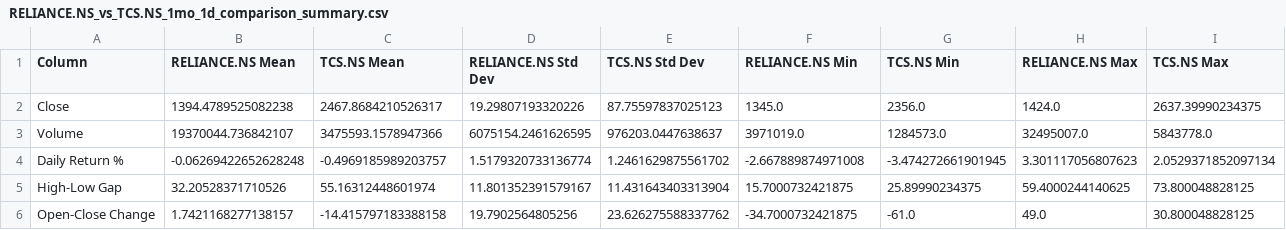
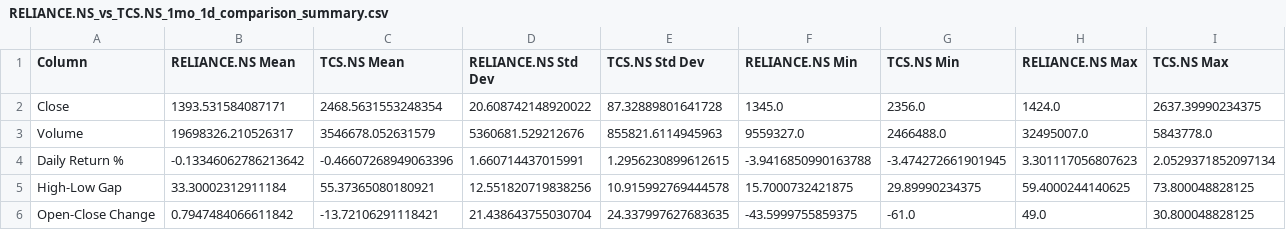
Before and after one commit to Varanasi-Software-Junction/Web-Analyzer-using-Selenium, a CSV file: stock_compare_output/RELIANCE.NS_vs_TCS.NS_1mo_1d_comparison_summary.csv, drawn as a sheet.

```diff
--- a/stock_compare_output/RELIANCE.NS_vs_TCS.NS_1mo_1d_comparison_summary.csv
+++ b/stock_compare_output/RELIANCE.NS_vs_TCS.NS_1mo_1d_comparison_summary.csv
@@ -1,6 +1,6 @@
 Column,RELIANCE.NS Mean,TCS.NS Mean,RELIANCE.NS Std Dev,TCS.NS Std Dev,RELIANCE.NS Min,TCS.NS Min,RELIANCE.NS Max,TCS.NS Max
-Close,1394.4789525082238,2467.8684210526317,19.29807193320226,87.75597837025123,1345.0,2356.0,1424.0,2637.39990234375
-Volume,19370044.736842107,3475593.1578947366,6075154.2461626595,976203.0447638637,3971019.0,1284573.0,32495007.0,5843778.0
-Daily Return %,-0.06269422652628248,-0.4969185989203757,1.5179320733136774,1.2461629875561702,-2.667889874971008,-3.474272661901945,3.301117056807623,2.0529371852097134
-High-Low Gap,32.20528371710526,55.16312448601974,11.801352391579167,11.431643403313904,15.7000732421875,25.89990234375,59.4000244140625,73.800048828125
-Open-Close Change,1.7421168277138157,-14.415797183388158,19.7902564805256,23.626275588337762,-34.7000732421875,-61.0,49.0,30.800048828125
+Close,1393.531584087171,2468.5631553248354,20.608742148920022,87.32889801641728,1345.0,2356.0,1424.0,2637.39990234375
+Volume,19698326.210526317,3546678.052631579,5360681.529212676,855821.6114945963,9559327.0,2466488.0,32495007.0,5843778.0
+Daily Return %,-0.13346062786213642,-0.46607268949063396,1.660714437015991,1.2956230899612615,-3.9416850990163788,-3.474272661901945,3.301117056807623,2.0529371852097134
+High-Low Gap,33.30002312911184,55.37365080180921,12.551820719838256,10.915992769444578,15.7000732421875,29.89990234375,59.4000244140625,73.800048828125
+Open-Close Change,0.7947484066611842,-13.72106291118421,21.438643755030704,24.337997627683635,-43.5999755859375,-61.0,49.0,30.800048828125
```
Also changed, not shown: stock_compare_output/RELIANCE.NS_1mo_1d_raw.csv, stock_compare_output/RELIANCE.NS_vs_TCS.NS_1mo_1d_statistics.csv, 8 other files.
